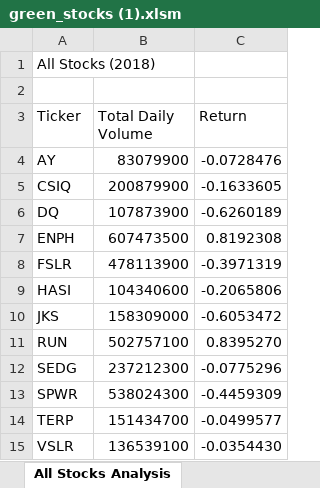
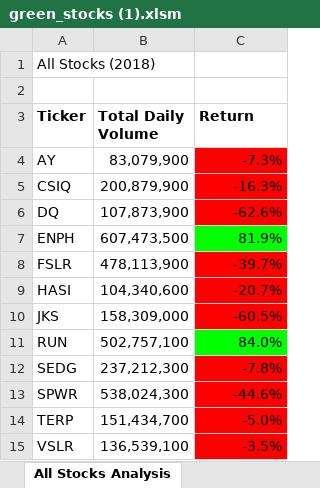
Before and after one commit to Dottie-Coelho/stock-analysis, an Excel workbook: green_stocks (1).xlsm, sheet All Stocks Analysis, drawn as a sheet; values as stored, in another font and other column widths than the file's, no borders; the diff names each change by its address in the sheet, - before the commit and + after, or states it on an @@ line.

Commit message:
Add files via upload
2.4.2 conditional formatting

```diff
--- a/green_stocks (1).xlsm (sheet All Stocks Analysis)
+++ b/green_stocks (1).xlsm (sheet All Stocks Analysis)
-A3:C3 bold: off
+A3:C3 bold: on
-B4 (Total Daily Volume): 83079900
+B4 (Total Daily Volume): 83,079,900
-C4 (Return): -0.0728476
+C4 (Return): -7.3%
-C4:C6 fill: none
+C4:C6 fill: #FF0000
-B5 (Total Daily Volume): 200879900
+B5 (Total Daily Volume): 200,879,900
-C5 (Return): -0.1633605
+C5 (Return): -16.3%
-B6 (Total Daily Volume): 107873900
+B6 (Total Daily Volume): 107,873,900
-C6 (Return): -0.6260189
+C6 (Return): -62.6%
-B7 (Total Daily Volume): 607473500
+B7 (Total Daily Volume): 607,473,500
-C7 (Return): 0.8192308
+C7 (Return): 81.9%
-C7 fill: none
+C7 fill: #00FF00
-B8 (Total Daily Volume): 478113900
+B8 (Total Daily Volume): 478,113,900
-C8 (Return): -0.3971319
+C8 (Return): -39.7%
-C8:C10 fill: none
+C8:C10 fill: #FF0000
-B9 (Total Daily Volume): 104340600
+B9 (Total Daily Volume): 104,340,600
-C9 (Return): -0.2065806
+C9 (Return): -20.7%
-B10 (Total Daily Volume): 158309000
+B10 (Total Daily Volume): 158,309,000
-C10 (Return): -0.6053472
+C10 (Return): -60.5%
-B11 (Total Daily Volume): 502757100
+B11 (Total Daily Volume): 502,757,100
-C11 (Return): 0.8395270
+C11 (Return): 84.0%
-C11 fill: none
+C11 fill: #00FF00
-B12 (Total Daily Volume): 237212300
+B12 (Total Daily Volume): 237,212,300
-C12 (Return): -0.0775296
+C12 (Return): -7.8%
-C12:C15 fill: none
+C12:C15 fill: #FF0000
-B13 (Total Daily Volume): 538024300
+B13 (Total Daily Volume): 538,024,300
-C13 (Return): -0.4459309
+C13 (Return): -44.6%
-B14 (Total Daily Volume): 151434700
+B14 (Total Daily Volume): 151,434,700
-C14 (Return): -0.0499577
+C14 (Return): -5.0%
-B15 (Total Daily Volume): 136539100
+B15 (Total Daily Volume): 136,539,100
-C15 (Return): -0.0354430
+C15 (Return): -3.5%
```
